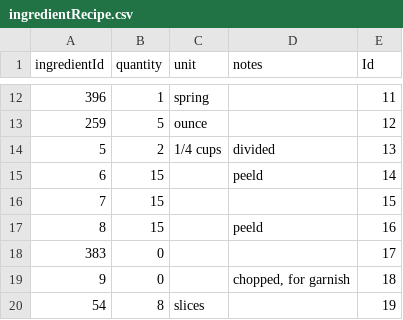
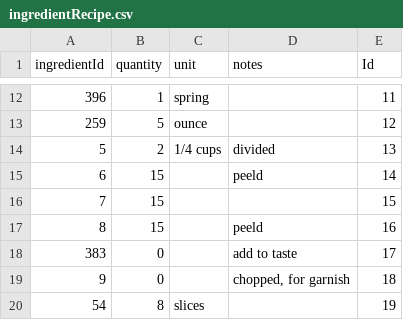
Before and after one commit to C16-MIWNN/Project1-Cat_Overflow, a CSV file: src/main/resources/example_data/ingredientRecipe.csv, drawn as a sheet; only a part is shown, gaps mark what is left out.

Commit message:
Made a ToString for IngredientRecipe ingredients. Used stringbuilder and append for possible scaling. Added ingredient text to the checkbox, text is now clickable.

```diff
--- a/src/main/resources/example_data/ingredientRecipe.csv
+++ b/src/main/resources/example_data/ingredientRecipe.csv
@@ -17,3 +17,3 @@ ingredientId,quantity,unit,notes,Id
 8,15,,peeld,16
-383,0,,,17
+383,0,,add to taste,17
 9,0,,"chopped, for garnish",18
```
Also changed, not shown: 3 other files.
